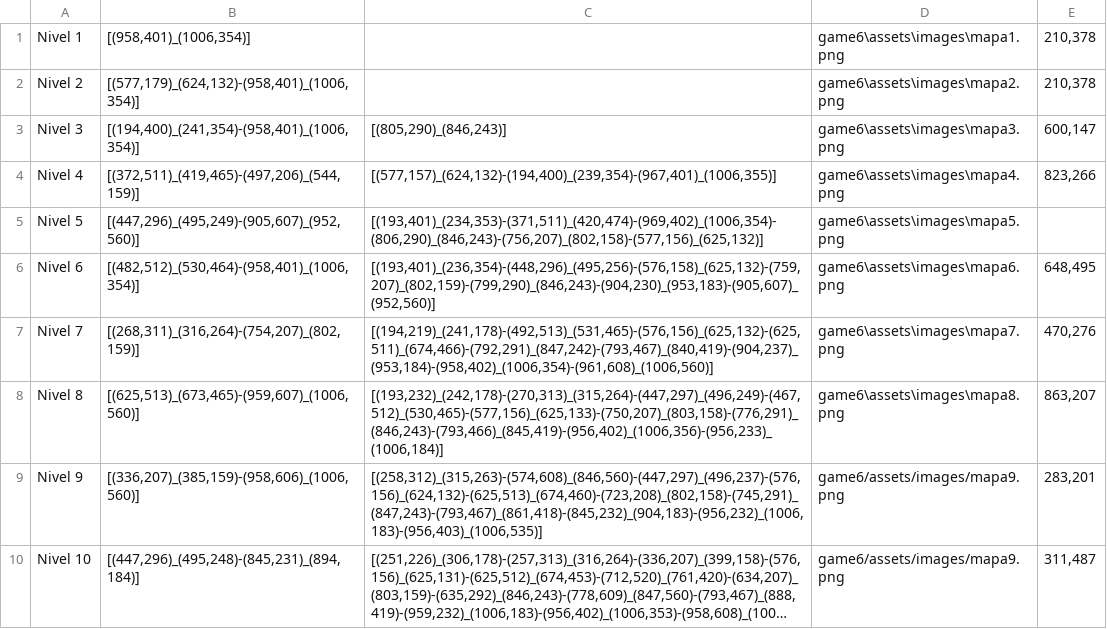
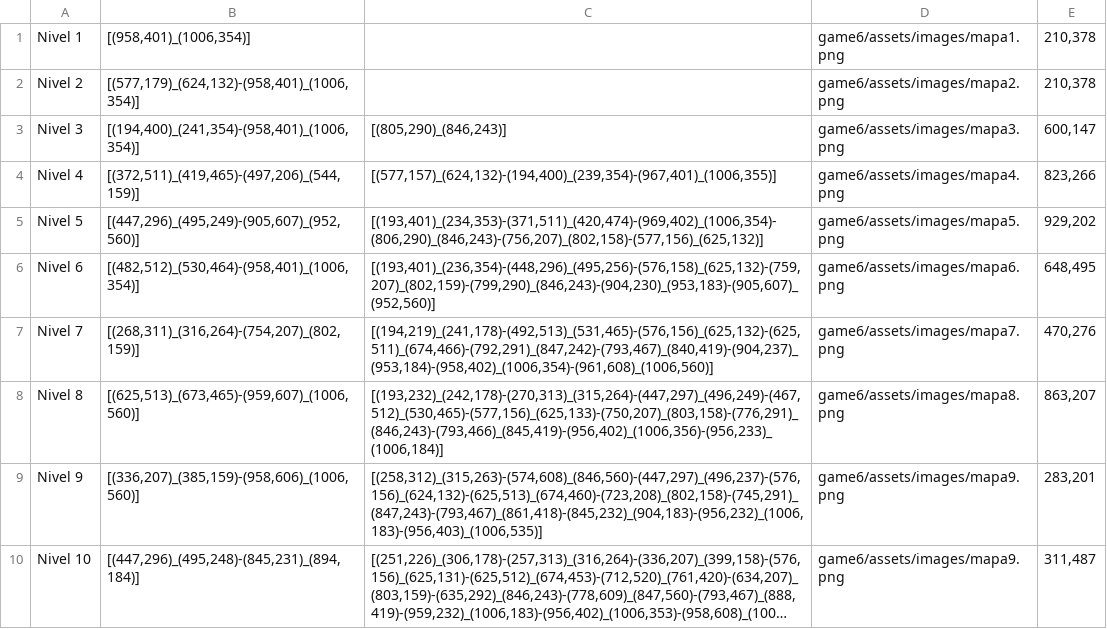
Before and after one commit to SGarcia710/python-games, a CSV file: game6/assets/config/config.csv, drawn as a sheet; long unchanged cells end in ….

```diff
--- a/game6/assets/config/config.csv
+++ b/game6/assets/config/config.csv
@@ -1,9 +1,9 @@
-Nivel 1;[(958,401)_(1006,354)];;game6\assets\images\mapa1.png;210,378
-Nivel 2;[(577,179)_(624,132)-(958,401)_(1006,354)];;game6\assets\images\mapa2.png;210,378
-Nivel 3;[(194,400)_(241,354)-(958,401)_(1006,354)];[(805,290)_(846,243)];game6\assets\images\mapa3.png;600,147
-Nivel 4;[(372,511)_(419,465)-(497,206)_(544,159)];[(577,157)_(624,132)-(194,400)_(239,354)-(967,401)_(1006,355)];game6\assets\images\mapa4.png;823,266
-Nivel 5;[(447,296)_(495,249)-(905,607)_(952,560)];[(193,401)_(234,353)-(371,511)_(420,474)-(969,402)_(1006,354)-(806,290)_(846,243)-(756,207)_(802,158)-(577,156)_(625,132)];game6\assets\images\mapa5.png;
-Nivel 6;[(482,512)_(530,464)-(958,401)_(1006,354)];[(193,401)_(236,354)-(448,296)_(495,256)-(576,158)_(625,132)-(759,207)_(802,159)-(799,290)_(846,243)-(904,230)_(953,183)-(905,607)_(952,560)];game6\assets\images\mapa6.png;648,495
-Nivel 7;[(268,311)_(316,264)-(754,207)_(802,159)];[(194,219)_(241,178)-(492,513)_(531,465)-(576,156)_(625,132)-(625,511)_(674,466)-(792,291)_(847,242)-(793,467)_(840,419)-(904,237)_(953,184)-(958,402)_(1006,354)-(961,608)_(1006,560)];game6\assets\images\mapa7.png;470,276
-Nivel 8;[(625,513)_(673,465)-(959,607)_(1006,560)];[(193,232)_(242,178)-(270,313)_(315,264)-(447,297)_(496,249)-(467,512)_(530,465)-(577,156)_(625,133)-(750,207)_(803,158)-(776,291)_(846,243)-(793,466)_(845,419)-(956,402)_(1006,356)-(956,233)_(1006,184)];game6\assets\images\mapa8.png;863,207
+Nivel 1;[(958,401)_(1006,354)];;game6/assets/images/mapa1.png;210,378
+Nivel 2;[(577,179)_(624,132)-(958,401)_(1006,354)];;game6/assets/images/mapa2.png;210,378
+Nivel 3;[(194,400)_(241,354)-(958,401)_(1006,354)];[(805,290)_(846,243)];game6/assets/images/mapa3.png;600,147
+Nivel 4;[(372,511)_(419,465)-(497,206)_(544,159)];[(577,157)_(624,132)-(194,400)_(239,354)-(967,401)_(1006,355)];game6/assets/images/mapa4.png;823,266
+Nivel 5;[(447,296)_(495,249)-(905,607)_(952,560)];[(193,401)_(234,353)-(371,511)_(420,474)-(969,402)_(1006,354)-(806,290)_(846,243)-(756,207)_(802,158)-(577,156)_(625,132)];game6/assets/images/mapa5.png;929,202
+Nivel 6;[(482,512)_(530,464)-(958,401)_(1006,354)];[(193,401)_(236,354)-(448,296)_(495,256)-(576,158)_(625,132)-(759,207)_(802,159)-(799,290)_(846,243)-(904,230)_(953,183)-(905,607)_(952,560)];game6/assets/images/mapa6.png;648,495
+Nivel 7;[(268,311)_(316,264)-(754,207)_(802,159)];[(194,219)_(241,178)-(492,513)_(531,465)-(576,156)_(625,132)-(625,511)_(674,466)-(792,291)_(847,242)-(793,467)_(840,419)-(904,237)_(953,184)-(958,402)_(1006,354)-(961,608)_(1006,560)];game6/assets/images/mapa7.png;470,276
+Nivel 8;[(625,513)_(673,465)-(959,607)_(1006,560)];[(193,232)_(242,178)-(270,313)_(315,264)-(447,297)_(496,249)-(467,512)_(530,465)-(577,156)_(625,133)-(750,207)_(803,158)-(776,291)_(846,243)-(793,466)_(845,419)-(956,402)_(1006,356)-(956,233)_(1006,184)];game6/assets/images/mapa8.png;863,207
 Nivel 9;[(336,207)_(385,159)-(958,606)_(1006,560)];[(258,312)_(315,263)-(574,608)_(846,560)-(447,297)_(496,237)-(576,156)_(624,132)-(625,513)_(674,460)-(723,208)_(802,158)-(745,291)_(847,243)-(793,467)_(861,418)-(845,232)_(904,183)-(956,232)_(1006,183)-(956,403)_(1006,535)];game6/assets/images/mapa9.png;283,201
```
Also changed, not shown: 2 other files.
